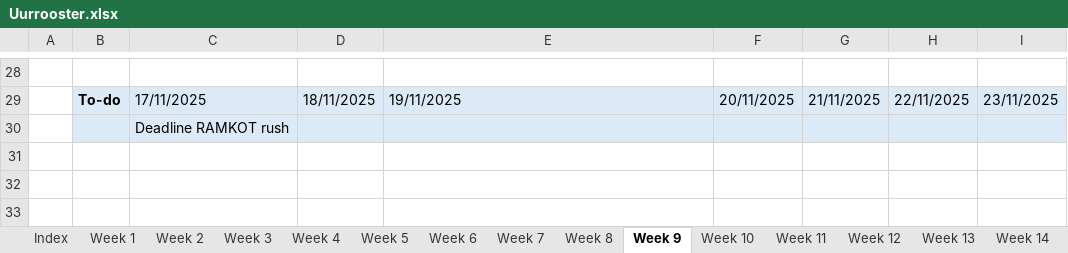
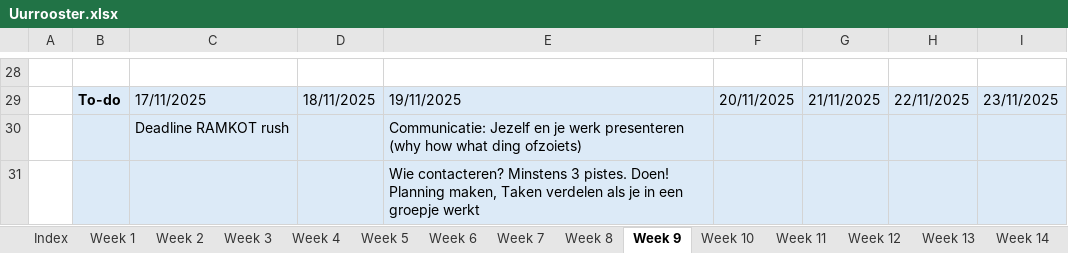
Before and after one commit to ninjahisser/LUCA-3, an Excel workbook: Uurrooster.xlsx, sheet Week 9, drawn as a sheet; only a part is shown, gaps mark what is left out; values as stored, in another font and other column widths than the file's, no borders; conditional formats not drawn; the diff names each change by its address in the sheet, - before the commit and + after, or states it on an @@ line.

```diff
--- a/Uurrooster.xlsx (sheet Week 9)
+++ b/Uurrooster.xlsx (sheet Week 9)
-E30: (empty)
+E30: Communicatie: Jezelf en je werk presenteren (why how what ding ofzoiets)
+row 31:  |  |  |  | Wie contacteren? Minstens 3 pistes. Doen! Planning maken, Taken verdelen als je in een groepje werkt
```
Also changed, not shown: sheet Week 8, sheet Week 13, sheet Week 7, 37 other files.
